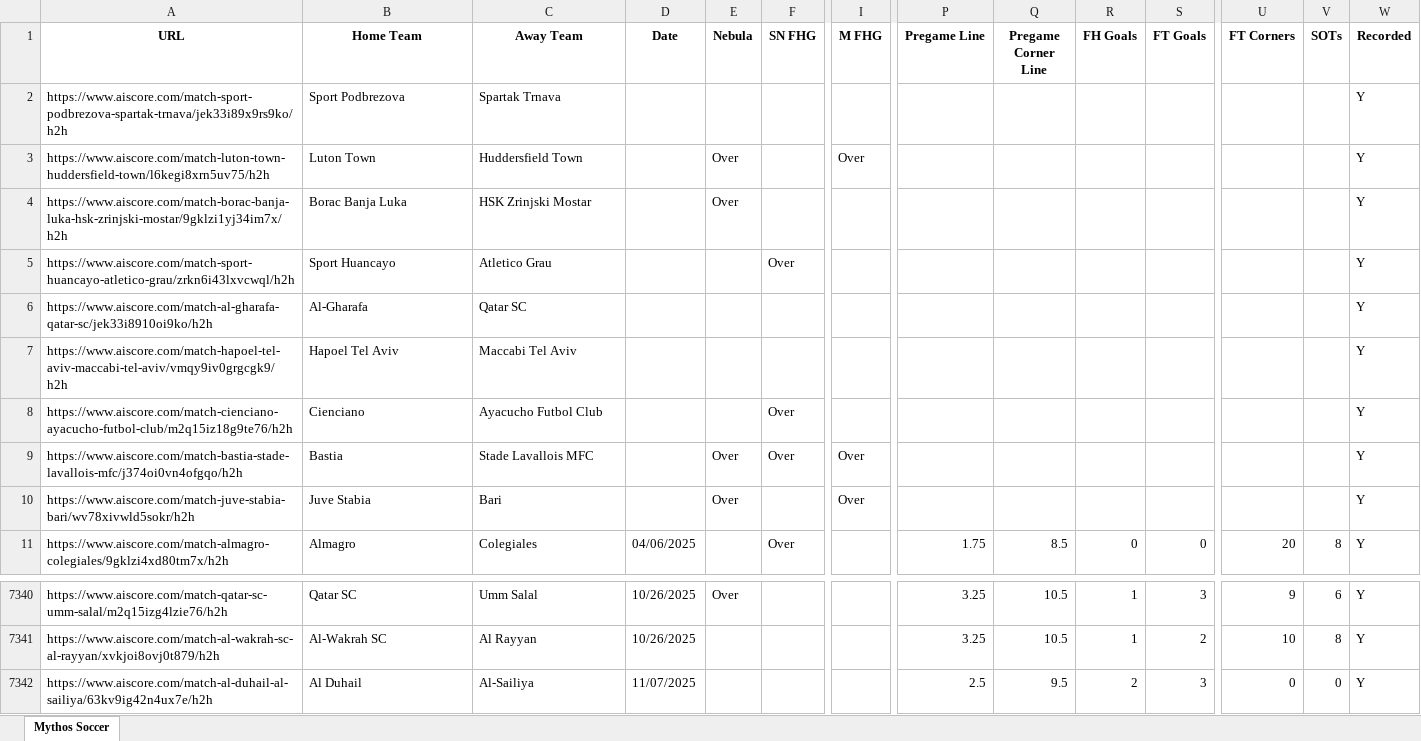
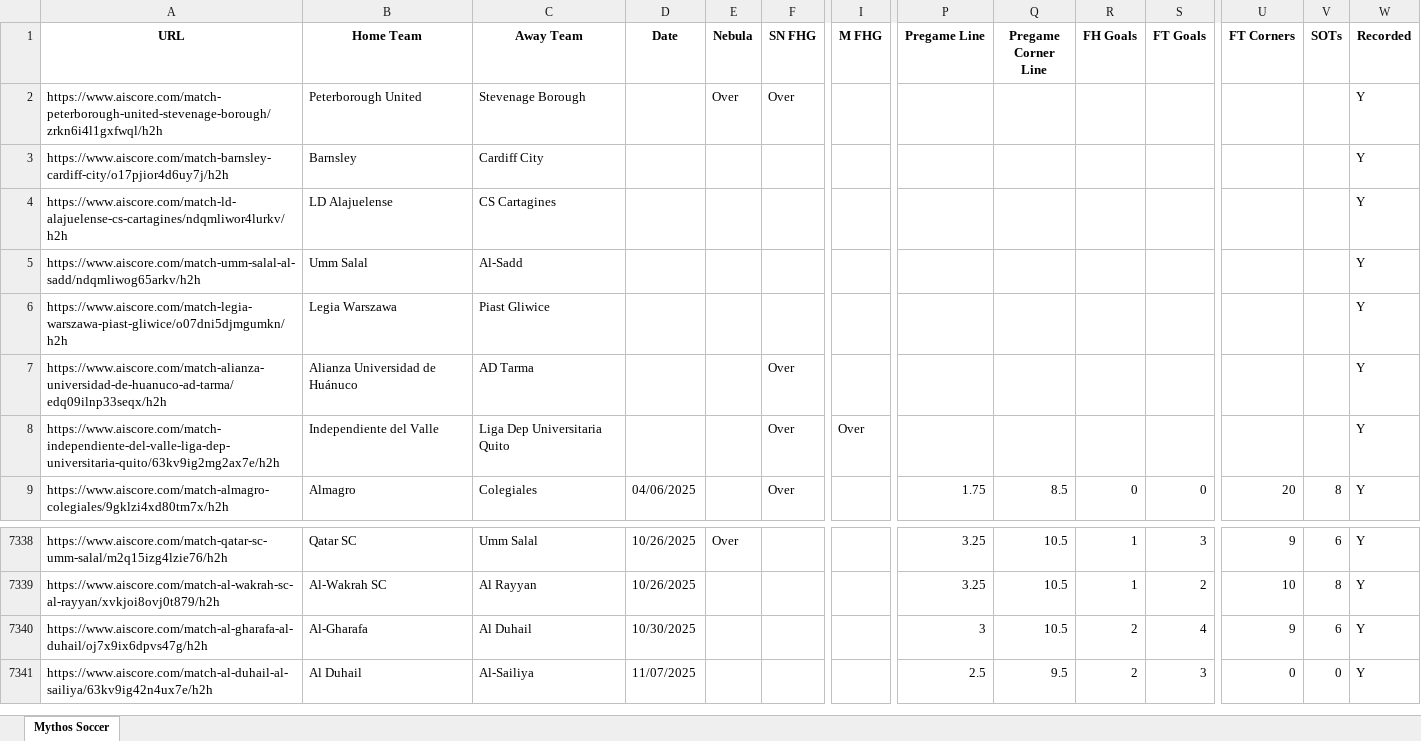
Before and after one commit to Captain-Duckie/whop, an Excel workbook: public/Soccer Records.xlsx, sheet Mythos Soccer, drawn as a sheet; only a part is shown, gaps mark what is left out; values as stored, in another font and other column widths than the file's, no borders; removed rows and columns are numbered as before the commit, all else as after; rows hold the shown columns only; the diff names each change by its address in the sheet, - before the commit and + after, or states it on an @@ line.

Commit message:
Auto-update Soccer Records at 2025-10-30T13:06:37.390406

```diff
--- a/public/Soccer Records.xlsx (sheet Mythos Soccer)
+++ b/public/Soccer Records.xlsx (sheet Mythos Soccer)
-row 2: https://www.aiscore.com/match-sport-podbrezova-spartak-trnava/jek33i89x9rs9ko/h2h | Sport Podbrezova | Spartak Trnava |  |  |  |  |  |  |  |  |  |  | Y
-row 3: https://www.aiscore.com/match-luton-town-huddersfield-town/l6kegi8xrn5uv75/h2h | Luton Town | Huddersfield Town |  | Over |  | Over |  |  |  |  |  |  | Y
-row 4: https://www.aiscore.com/match-borac-banja-luka-hsk-zrinjski-mostar/9gklzi1yj34im7x/h2h | Borac Banja Luka | HSK Zrinjski Mostar |  | Over |  |  |  |  |  |  |  |  | Y
+row 2: https://www.aiscore.com/match-peterborough-united-stevenage-borough/zrkn6i4l1gxfwql/h2h | Peterborough United | Stevenage Borough |  | Over | Over |  |  |  |  |  |  |  | Y
+row 3: https://www.aiscore.com/match-barnsley-cardiff-city/o17pjior4d6uy7j/h2h | Barnsley | Cardiff City |  |  |  |  |  |  |  |  |  |  | Y
+row 4: https://www.aiscore.com/match-ld-alajuelense-cs-cartagines/ndqmliwor4lurkv/h2h | LD Alajuelense | CS Cartagines |  |  |  |  |  |  |  |  |  |  | Y
+row 5: https://www.aiscore.com/match-umm-salal-al-sadd/ndqmliwog65arkv/h2h | Umm Salal | Al-Sadd |  |  |  |  |  |  |  |  |  |  | Y
+row 6: https://www.aiscore.com/match-legia-warszawa-piast-gliwice/o07dni5djmgumkn/h2h | Legia Warszawa | Piast Gliwice |  |  |  |  |  |  |  |  |  |  | Y
-A7 (URL): https://www.aiscore.com/match-sport-huancayo-atletico-grau/zrkn6i43lxvcwql/h2h
+A7 (URL): https://www.aiscore.com/match-alianza-universidad-de-huanuco-ad-tarma/edq09ilnp33seqx/h2h
-B7 (Home Team): Sport Huancayo
+B7 (Home Team): Alianza Universidad de Huánuco
-C7 (Away Team): Atletico Grau
+C7 (Away Team): AD Tarma
-row 6: https://www.aiscore.com/match-al-gharafa-qatar-sc/jek33i8910oi9ko/h2h | Al-Gharafa | Qatar SC |  |  |  |  |  |  |  |  |  |  | Y
-row 7: https://www.aiscore.com/match-hapoel-tel-aviv-maccabi-tel-aviv/vmqy9iv0grgcgk9/h2h | Hapoel Tel Aviv | Maccabi Tel Aviv |  |  |  |  |  |  |  |  |  |  | Y
-row 8: https://www.aiscore.com/match-cienciano-ayacucho-futbol-club/m2q15iz18g9te76/h2h | Cienciano | Ayacucho Futbol Club |  |  | Over |  |  |  |  |  |  |  | Y
-A8 (URL): https://www.aiscore.com/match-bastia-stade-lavallois-mfc/j374oi0vn4ofgqo/h2h
+A8 (URL): https://www.aiscore.com/match-independiente-del-valle-liga-dep-universitaria-quito/63kv9ig2mg2ax7e/h2h
-B8 (Home Team): Bastia
+B8 (Home Team): Independiente del Valle
-C8 (Away Team): Stade Lavallois MFC
+C8 (Away Team): Liga Dep Universitaria Quito
-E8 (Nebula): Over
+E8 (Nebula): (empty)
-row 10: https://www.aiscore.com/match-juve-stabia-bari/wv78xivwld5sokr/h2h | Juve Stabia | Bari |  | Over |  | Over |  |  |  |  |  |  | Y
+row 7340: https://www.aiscore.com/match-al-gharafa-al-duhail/oj7x9ix6dpvs47g/h2h | Al-Gharafa | Al Duhail | 10/30/2025 |  |  |  | 3 | 10.5 | 2 | 4 | 9 | 6 | Y
```
